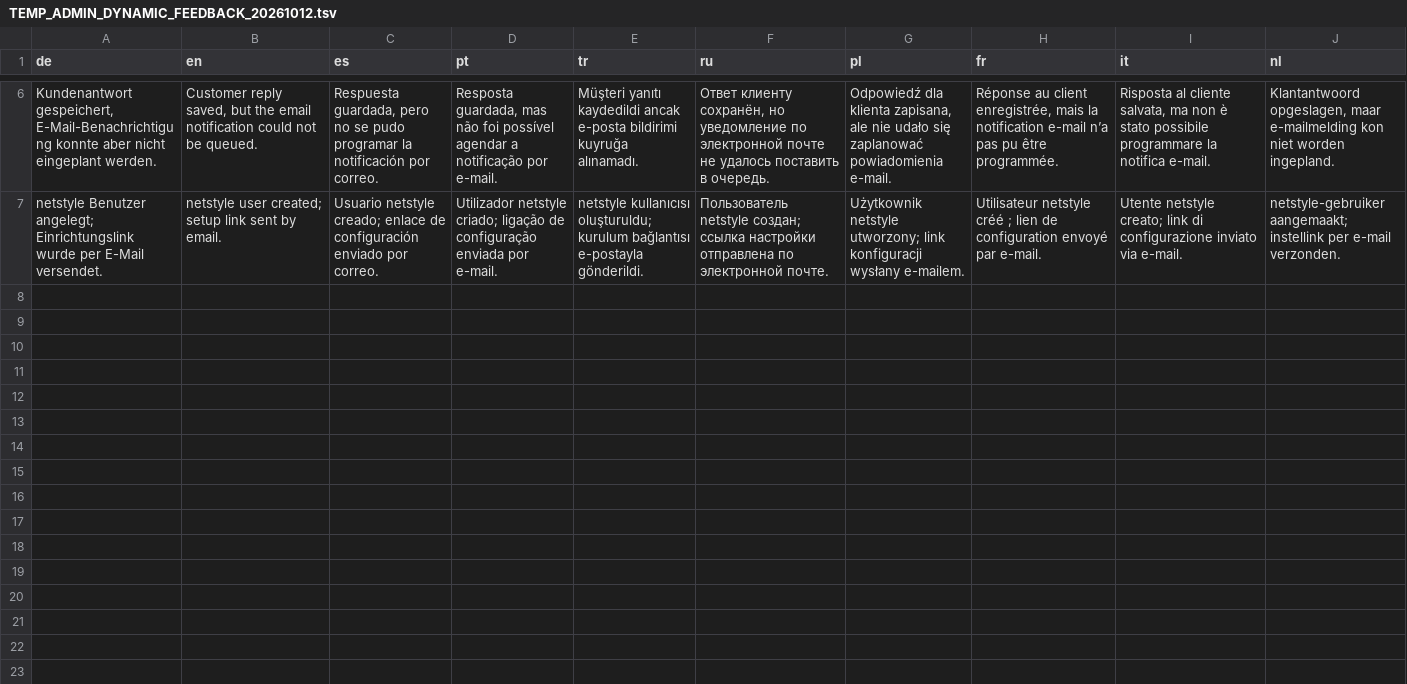
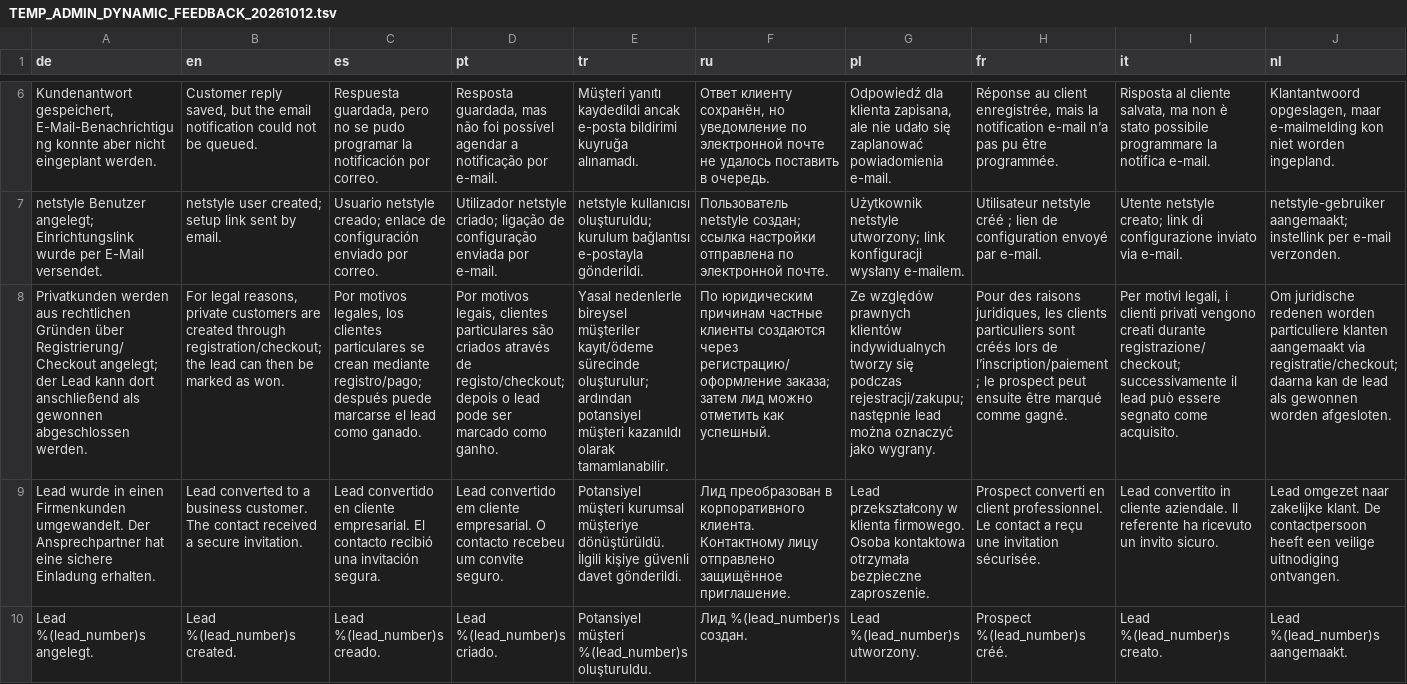
Before and after one commit to deckewandboden/prompmaster, a TSV file: docs/TEMP_ADMIN_DYNAMIC_FEEDBACK_20261012.tsv, drawn as a sheet; only a part is shown, gaps mark what is left out; the diff covers the shown part only; the diff names each change by its address in the sheet, - before the commit and + after, or states it on an @@ line.

```diff
--- a/docs/TEMP_ADMIN_DYNAMIC_FEEDBACK_20261012.tsv
+++ b/docs/TEMP_ADMIN_DYNAMIC_FEEDBACK_20261012.tsv
+row 8: Privatkunden werden aus rechtlichen Gründen über Registrierung/Checkout angelegt; der Lead kann dort anschließend als gewonnen abgeschlossen werden. | For legal reasons, private customers are created through registration/checkout; the lead can then be marked as won. | Por motivos legales, los clientes particulares se crean mediante registro/pago; después puede marcarse el lead como ganado. | Por motivos legais, clientes particulares são criados através de registo/checkout; depois o lead pode ser marcado como ganho. | Yasal nedenlerle bireysel müşteriler kayıt/ödeme sürecinde oluşturulur; ardından potansiyel müşteri kazanıldı olarak tamamlanabilir. | По юридическим причинам частные клиенты создаются через регистрацию/оформление заказа; затем лид можно отметить как успешный. | Ze względów prawnych klientów indywidualnych tworzy się podczas rejestracji/zakupu; następnie lead można oznaczyć jako wygrany. | Pour des raisons juridiques, les clients particuliers sont créés lors de l’inscription/paiement ; le prospect peut ensuite être marqué comme gagné. | Per motivi legali, i clienti privati vengono creati durante registrazione/checkout; successivamente il lead può essere segnato come acquisito. | Om juridische redenen worden particuliere klanten aangemaakt via registratie/checkout; daarna kan de lead als gewonnen worden afgesloten.
+row 9: Lead wurde in einen Firmenkunden umgewandelt. Der Ansprechpartner hat eine sichere Einladung erhalten. | Lead converted to a business customer. The contact received a secure invitation. | Lead convertido en cliente empresarial. El contacto recibió una invitación segura. | Lead convertido em cliente empresarial. O contacto recebeu um convite seguro. | Potansiyel müşteri kurumsal müşteriye dönüştürüldü. İlgili kişiye güvenli davet gönderildi. | Лид преобразован в корпоративного клиента. Контактному лицу отправлено защищённое приглашение. | Lead przekształcony w klienta firmowego. Osoba kontaktowa otrzymała bezpieczne zaproszenie. | Prospect converti en client professionnel. Le contact a reçu une invitation sécurisée. | Lead convertito in cliente aziendale. Il referente ha ricevuto un invito sicuro. | Lead omgezet naar zakelijke klant. De contactpersoon heeft een veilige uitnodiging ontvangen.
+row 10: Lead %(lead_number)s angelegt. | Lead %(lead_number)s created. | Lead %(lead_number)s creado. | Lead %(lead_number)s criado. | Potansiyel müşteri %(lead_number)s oluşturuldu. | Лид %(lead_number)s создан. | Lead %(lead_number)s utworzony. | Prospect %(lead_number)s créé. | Lead %(lead_number)s creato. | Lead %(lead_number)s aangemaakt.
```
Also changed, not shown: 3 added rows elsewhere in this file.
